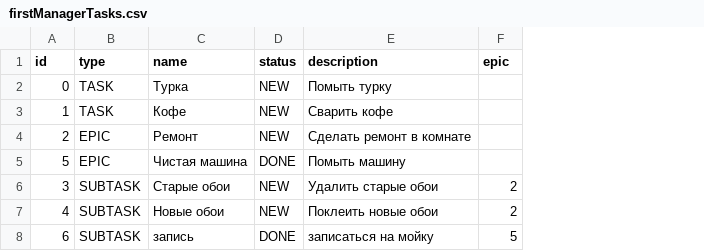
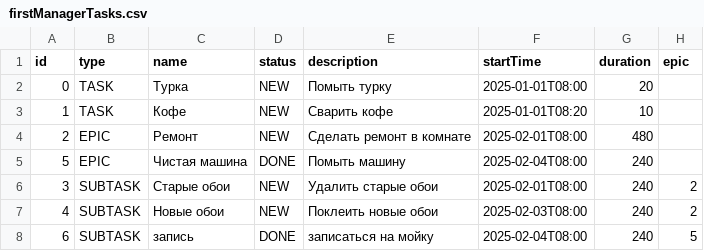
Before and after one commit to FobiusHub/java-kanban, a CSV file: src/ru/practicum/resources/firstManagerTasks.csv, drawn as a sheet; the diff names each change by its address in the sheet, - before the commit and + after, or states it on an @@ line.

```diff
--- a/src/ru/practicum/resources/firstManagerTasks.csv
+++ b/src/ru/practicum/resources/firstManagerTasks.csv
+column F (startTime), rows 2-8: 2025-01-01T08:00 | 2025-01-01T08:20 | 2025-02-01T08:00 | 2025-02-04T08:00 | 2025-02-01T08:00 | 2025-02-03T08:00 | 2025-02-04T08:00
+column G (duration), rows 2-8: 20 | 10 | 480 | 240 | 240 | 240 | 240
```
Also changed, not shown: out/production/java-kanban/ru/practicum/resources/firstManagerTasks.csv, 16 other files.
